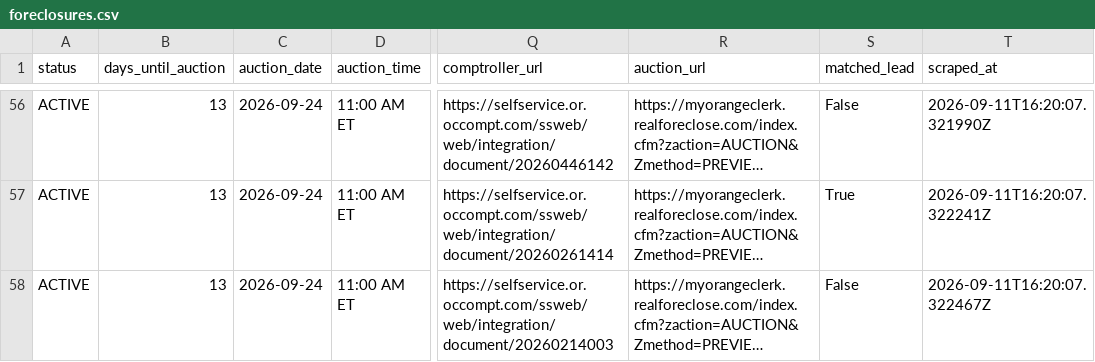
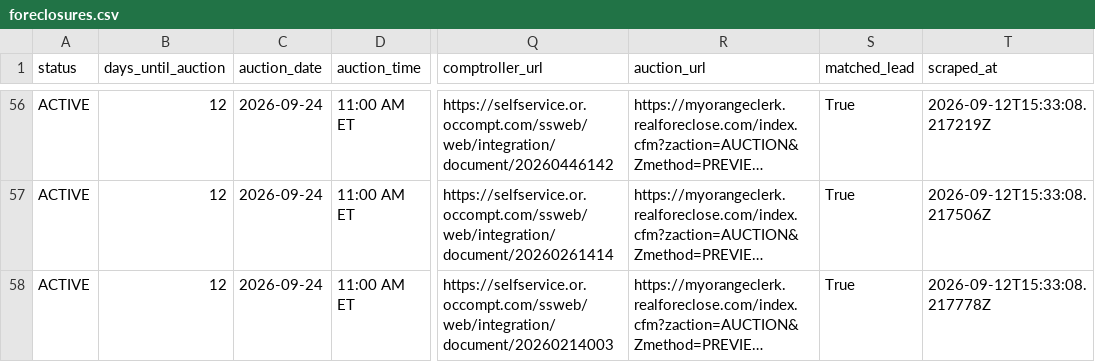
Before and after one commit to bigbuckoffers/OrangeCounty_Intel, a CSV file: data/foreclosures.csv, drawn as a sheet; only a part is shown, gaps mark what is left out; long unchanged cells end in …; the diff covers the shown part only; the diff names each change by its address in the sheet, - before the commit and + after, or states it on an @@ line.

```diff
--- a/data/foreclosures.csv
+++ b/data/foreclosures.csv
-B56:B58 (days_until_auction): 13
+B56:B58 (days_until_auction): 12
-S56 (matched_lead): False
+S56 (matched_lead): True
-T56 (scraped_at): 2026-09-11T16:20:07.321990Z
+T56 (scraped_at): 2026-09-12T15:33:08.217219Z
-T57 (scraped_at): 2026-09-11T16:20:07.322241Z
+T57 (scraped_at): 2026-09-12T15:33:08.217506Z
-S58 (matched_lead): False
+S58 (matched_lead): True
-T58 (scraped_at): 2026-09-11T16:20:07.322467Z
+T58 (scraped_at): 2026-09-12T15:33:08.217778Z
```
Also changed, not shown: 113 edited cells elsewhere in this file, 5 other files.
